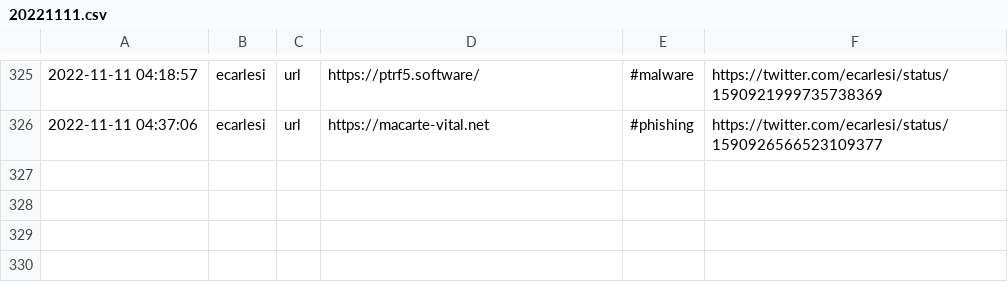
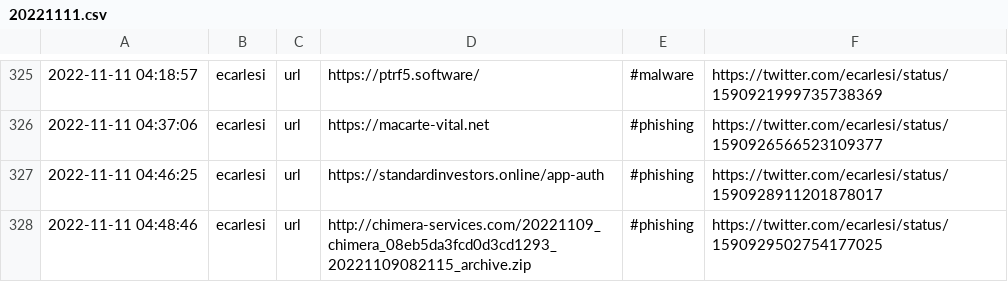
Before and after one commit to Croat79/TweetFeed, a CSV file: Nov_2022/20221111.csv, drawn as a sheet; only a part is shown, gaps mark what is left out.

```diff
--- a/Nov_2022/20221111.csv
+++ b/Nov_2022/20221111.csv
@@ -326 +326,3 @@
 2022-11-11 04:37:06,ecarlesi,url,https://macarte-vital.net,#phishing,https://twitter.com/ecarlesi/status/1590926566523109377
+2022-11-11 04:46:25,ecarlesi,url,https://standardinvestors.online/app-auth,#phishing,https://twitter.com/ecarlesi/status/1590928911201878017
+2022-11-11 04:48:46,ecarlesi,url,http://chimera-services.com/20221109_chimera_08eb5da3fcd0d3cd1293_20221109082115_archive.zip,#phishing,https://twitter.com/ecarlesi/status/1590929502754177025
```
Also changed, not shown: today.csv, week.csv, 2 other files.
